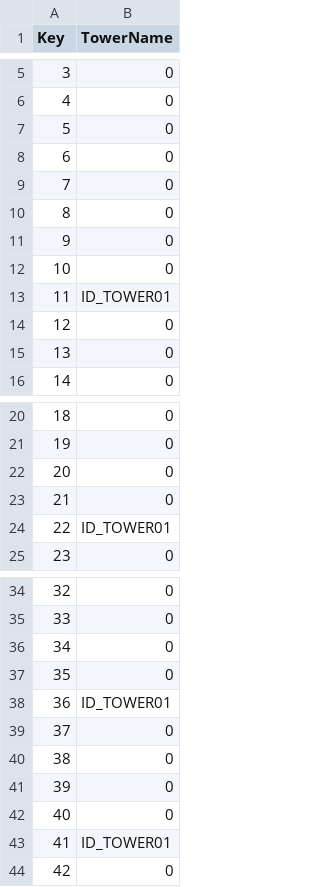
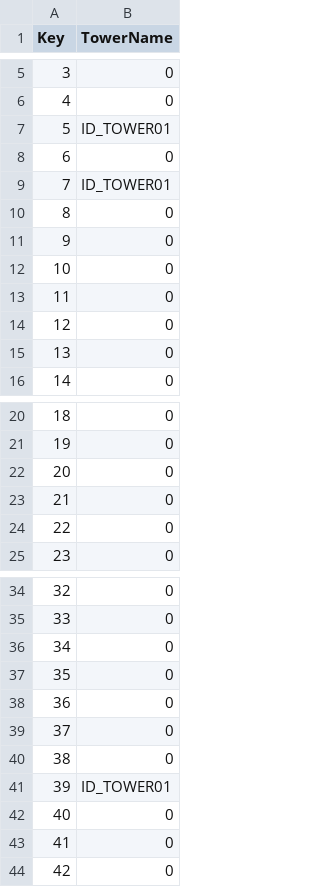
Before and after one commit to Labae/100_Defense, a CSV file: 100Defense/Assets/Resources/03.Datas/MapData.csv, drawn as a sheet; only a part is shown, gaps mark what is left out.

```diff
--- a/100Defense/Assets/Resources/03.Datas/MapData.csv
+++ b/100Defense/Assets/Resources/03.Datas/MapData.csv
@@ -6,5 +6,5 @@ Key,TowerName
 4,0
-5,0
+5,ID_TOWER01
 6,0
-7,0
+7,ID_TOWER01
 8,0
@@ -12,3 +12,3 @@ Key,TowerName
 10,0
-11,ID_TOWER01
+11,0
 12,0
@@ -23,3 +23,3 @@ Key,TowerName
 21,0
-22,ID_TOWER01
+22,0
 23,0
@@ -37,8 +37,8 @@ Key,TowerName
 35,0
-36,ID_TOWER01
+36,0
 37,0
 38,0
-39,0
+39,ID_TOWER01
 40,0
-41,ID_TOWER01
+41,0
 42,0
```
Also changed, not shown: 5 other files.
